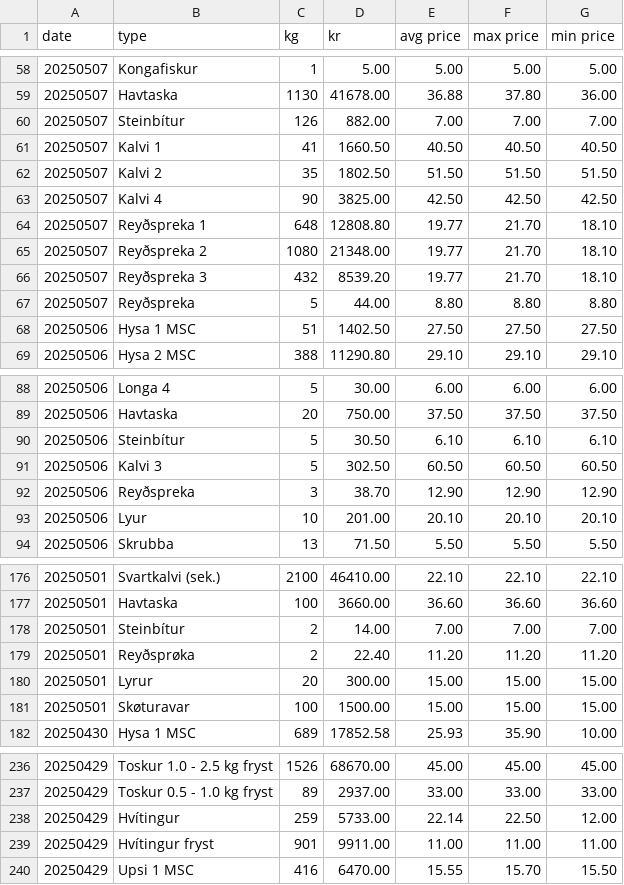
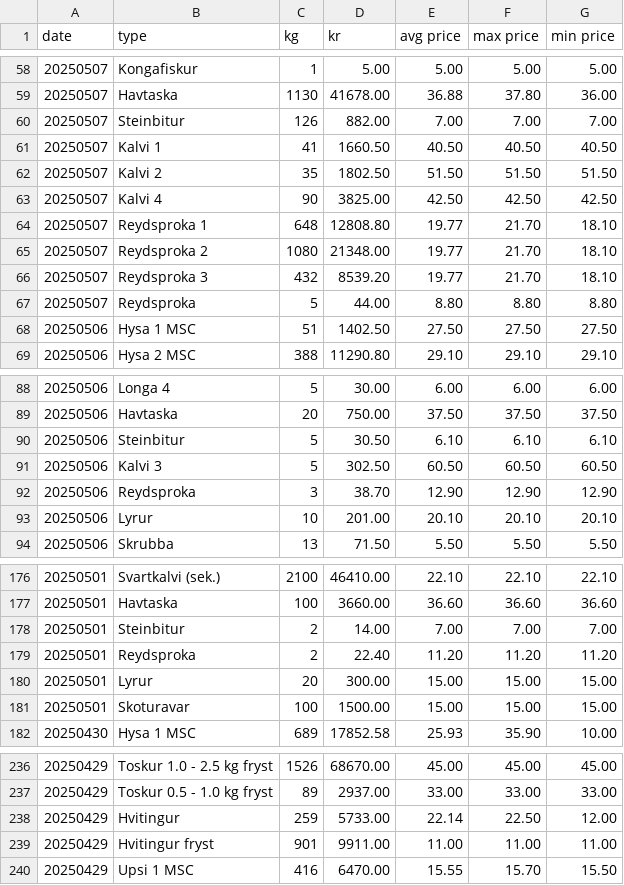
Before and after one commit to bardurt/fmffo, a CSV file: data/fmf2025.csv, drawn as a sheet; only a part is shown, gaps mark what is left out; the diff covers the shown part only.

```diff
--- a/data/fmf2025.csv
+++ b/data/fmf2025.csv
@@ -59,3 +59,3 @@ date,type,kg,kr,avg price,max price,min price
 20250507,Havtaska,1130,41678.00,36.88,37.80,36.00
-20250507,Steinbítur,126,882.00,7.00,7.00,7.00
+20250507,Steinbitur,126,882.00,7.00,7.00,7.00
 20250507,Kalvi 1,41,1660.50,40.50,40.50,40.50
@@ -63,6 +63,6 @@ date,type,kg,kr,avg price,max price,min price
 20250507,Kalvi 4,90,3825.00,42.50,42.50,42.50
-20250507,Reyðspreka 1,648,12808.80,19.77,21.70,18.10
-20250507,Reyðspreka 2,1080,21348.00,19.77,21.70,18.10
-20250507,Reyðspreka 3,432,8539.20,19.77,21.70,18.10
-20250507,Reyðspreka,5,44.00,8.80,8.80,8.80
+20250507,Reydsproka 1,648,12808.80,19.77,21.70,18.10
+20250507,Reydsproka 2,1080,21348.00,19.77,21.70,18.10
+20250507,Reydsproka 3,432,8539.20,19.77,21.70,18.10
+20250507,Reydsproka,5,44.00,8.80,8.80,8.80
 20250506,Hysa 1 MSC,51,1402.50,27.50,27.50,27.50
@@ -89,6 +89,6 @@ date,type,kg,kr,avg price,max price,min price
 20250506,Havtaska,20,750.00,37.50,37.50,37.50
-20250506,Steinbítur,5,30.50,6.10,6.10,6.10
+20250506,Steinbitur,5,30.50,6.10,6.10,6.10
 20250506,Kalvi 3,5,302.50,60.50,60.50,60.50
-20250506,Reyðspreka,3,38.70,12.90,12.90,12.90
-20250506,Lyur,10,201.00,20.10,20.10,20.10
+20250506,Reydsproka,3,38.70,12.90,12.90,12.90
+20250506,Lyrur,10,201.00,20.10,20.10,20.10
 20250506,Skrubba,13,71.50,5.50,5.50,5.50
@@ -177,6 +177,6 @@ date,type,kg,kr,avg price,max price,min price
 20250501,Havtaska,100,3660.00,36.60,36.60,36.60
-20250501,Steinbítur,2,14.00,7.00,7.00,7.00
-20250501,Reyðsprøka,2,22.40,11.20,11.20,11.20
+20250501,Steinbitur,2,14.00,7.00,7.00,7.00
+20250501,Reydsproka,2,22.40,11.20,11.20,11.20
 20250501,Lyrur,20,300.00,15.00,15.00,15.00
-20250501,Skøturavar,100,1500.00,15.00,15.00,15.00
+20250501,Skoturavar,100,1500.00,15.00,15.00,15.00
 20250430,Hysa 1 MSC,689,17852.58,25.93,35.90,10.00
@@ -237,4 +237,4 @@ date,type,kg,kr,avg price,max price,min price
 20250429,Toskur 0.5 - 1.0 kg fryst,89,2937.00,33.00,33.00,33.00
-20250429,Hvítingur,259,5733.00,22.14,22.50,12.00
-20250429,Hvítingur fryst,901,9911.00,11.00,11.00,11.00
+20250429,Hvitingur,259,5733.00,22.14,22.50,12.00
+20250429,Hvitingur fryst,901,9911.00,11.00,11.00,11.00
 20250429,Upsi 1 MSC,416,6470.00,15.55,15.70,15.50
```
Also changed, not shown: 33 edited cells elsewhere in this file, data/fmf2023.csv.
